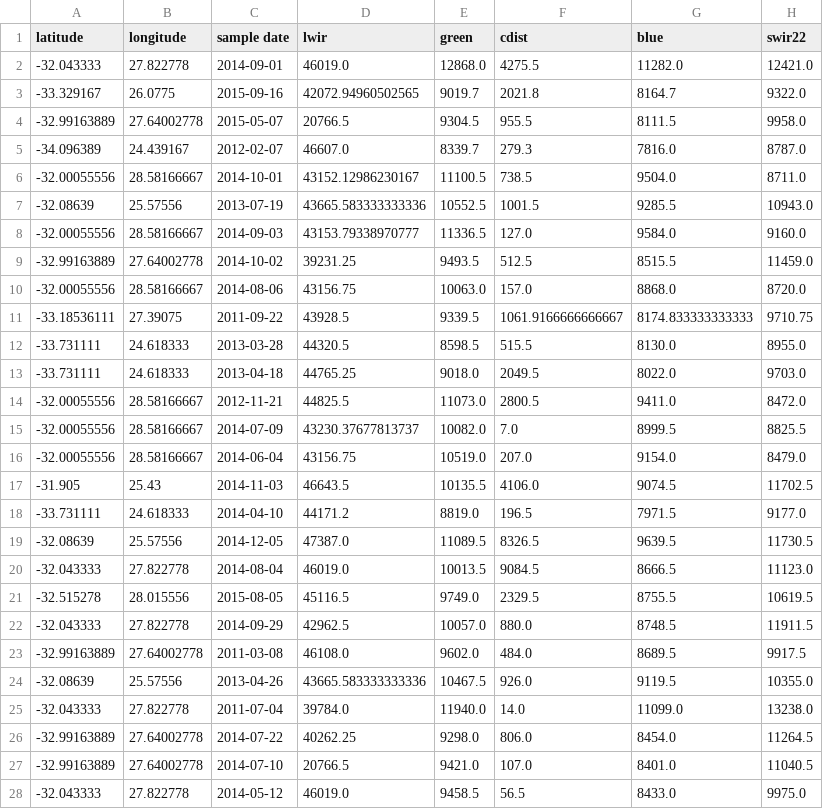
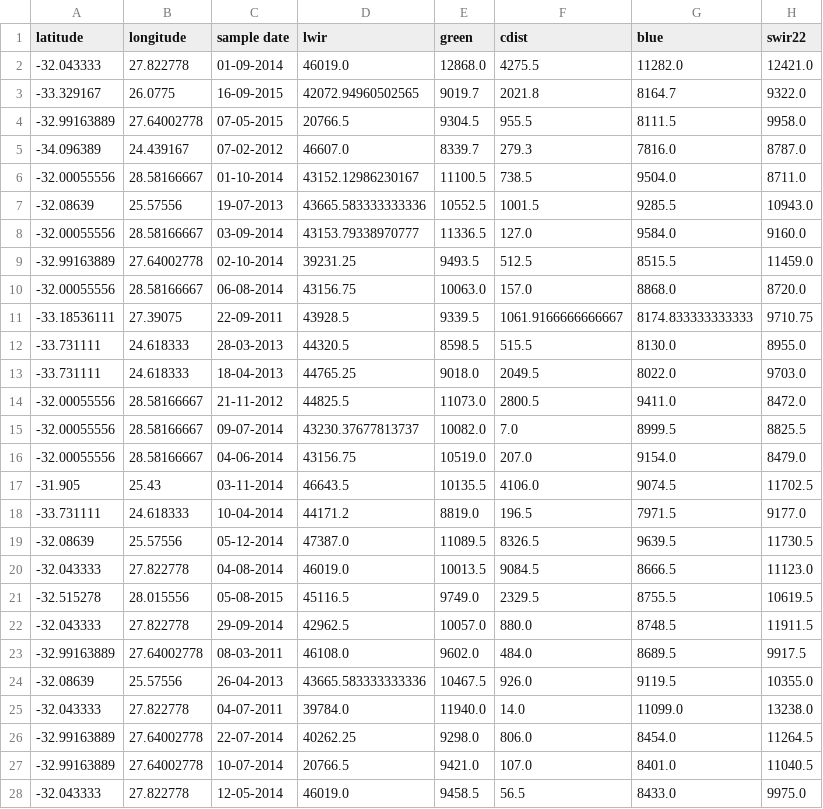
Before and after one commit to aid-projects/EY-AI-and-Data-Challenge, a CSV file: data/landsat/landsat_features_validation_mvdb.csv, drawn as a sheet; only a part is shown; the diff covers the shown part only; the diff names each change by its address in the sheet, - before the commit and + after, or states it on an @@ line.

Commit message:
Small adjustment to mvdb landsat csv required

```diff
--- a/data/landsat/landsat_features_validation_mvdb.csv
+++ b/data/landsat/landsat_features_validation_mvdb.csv
-C2 (sample date): 2014-09-01
+C2 (sample date): 01-09-2014
-C3 (sample date): 2015-09-16
+C3 (sample date): 16-09-2015
-C4 (sample date): 2015-05-07
+C4 (sample date): 07-05-2015
-C5 (sample date): 2012-02-07
+C5 (sample date): 07-02-2012
-C6 (sample date): 2014-10-01
+C6 (sample date): 01-10-2014
-C7 (sample date): 2013-07-19
+C7 (sample date): 19-07-2013
-C8 (sample date): 2014-09-03
+C8 (sample date): 03-09-2014
-C9 (sample date): 2014-10-02
+C9 (sample date): 02-10-2014
-C10 (sample date): 2014-08-06
+C10 (sample date): 06-08-2014
-C11 (sample date): 2011-09-22
+C11 (sample date): 22-09-2011
-C12 (sample date): 2013-03-28
+C12 (sample date): 28-03-2013
-C13 (sample date): 2013-04-18
+C13 (sample date): 18-04-2013
-C14 (sample date): 2012-11-21
+C14 (sample date): 21-11-2012
-C15 (sample date): 2014-07-09
+C15 (sample date): 09-07-2014
-C16 (sample date): 2014-06-04
+C16 (sample date): 04-06-2014
-C17 (sample date): 2014-11-03
+C17 (sample date): 03-11-2014
-C18 (sample date): 2014-04-10
+C18 (sample date): 10-04-2014
-C19 (sample date): 2014-12-05
+C19 (sample date): 05-12-2014
-C20 (sample date): 2014-08-04
+C20 (sample date): 04-08-2014
-C21 (sample date): 2015-08-05
+C21 (sample date): 05-08-2015
-C22 (sample date): 2014-09-29
+C22 (sample date): 29-09-2014
-C23 (sample date): 2011-03-08
+C23 (sample date): 08-03-2011
-C24 (sample date): 2013-04-26
+C24 (sample date): 26-04-2013
-C25 (sample date): 2011-07-04
+C25 (sample date): 04-07-2011
-C26 (sample date): 2014-07-22
+C26 (sample date): 22-07-2014
-C27 (sample date): 2014-07-10
+C27 (sample date): 10-07-2014
-C28 (sample date): 2014-05-12
+C28 (sample date): 12-05-2014
```
Also changed, not shown: 173 edited cells elsewhere in this file.
